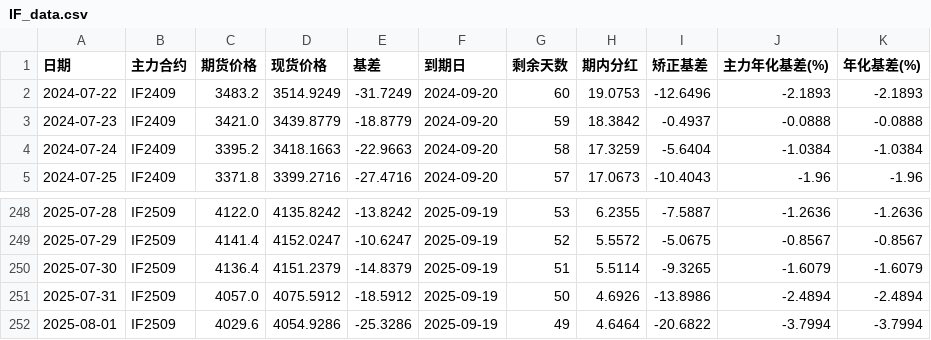
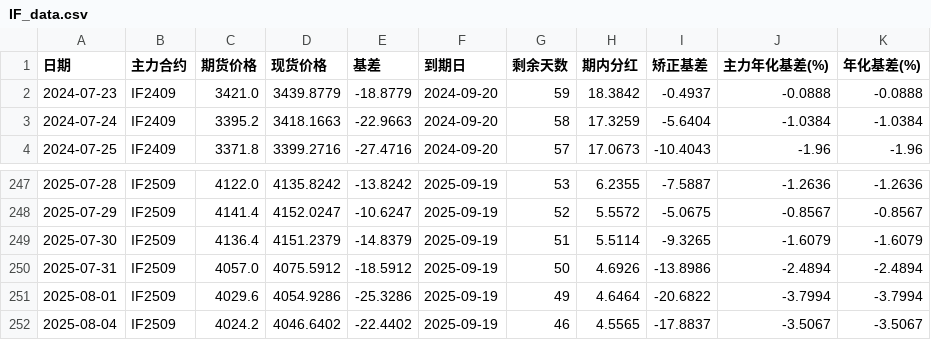
Before and after one commit to Euclid-Jie/Observation-of-Basis, a CSV file: data/IF_data.csv, drawn as a sheet; only a part is shown, gaps mark what is left out; removed rows and columns are numbered as before the commit, all else as after; the diff names each change by its address in the sheet, - before the commit and + after, or states it on an @@ line.

```diff
--- a/data/IF_data.csv
+++ b/data/IF_data.csv
-row 2: 2024-07-22 | IF2409 | 3483.2 | 3514.9249 | -31.7249 | 2024-09-20 | 60 | 19.0753 | -12.6496 | -2.1893 | -2.1893
+row 252: 2025-08-04 | IF2509 | 4024.2 | 4046.6402 | -22.4402 | 2025-09-19 | 46 | 4.5565 | -17.8837 | -3.5067 | -3.5067
```
Also changed, not shown: data/IC_data.csv, data/IM_data.csv, 1 other file.
